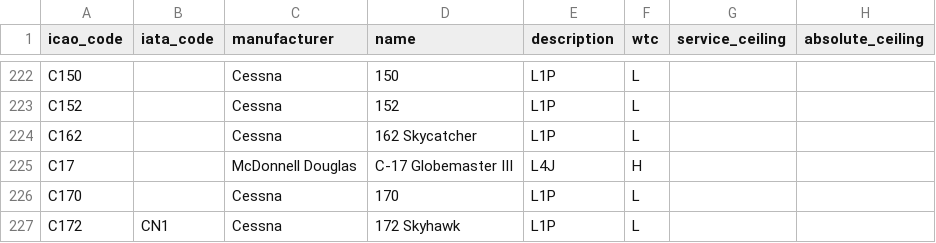
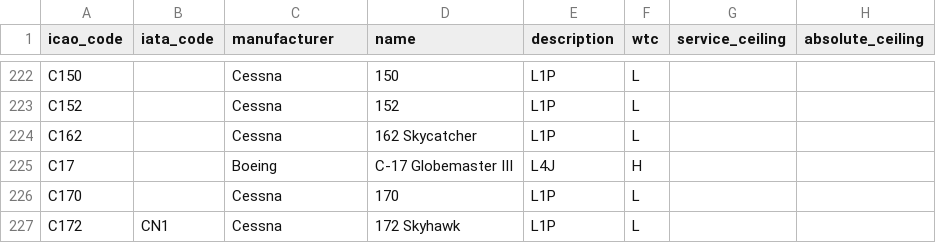
Before and after one commit to jbroutier/whatisflying-db, a CSV file: data/aircraft_types.csv, drawn as a sheet; only a part is shown, gaps mark what is left out; the diff names each change by its address in the sheet, - before the commit and + after, or states it on an @@ line.

Commit message:
Fix aircraft type C17 manufacturer name.

```diff
--- a/data/aircraft_types.csv
+++ b/data/aircraft_types.csv
-C225 (manufacturer): McDonnell Douglas
+C225 (manufacturer): Boeing
```
